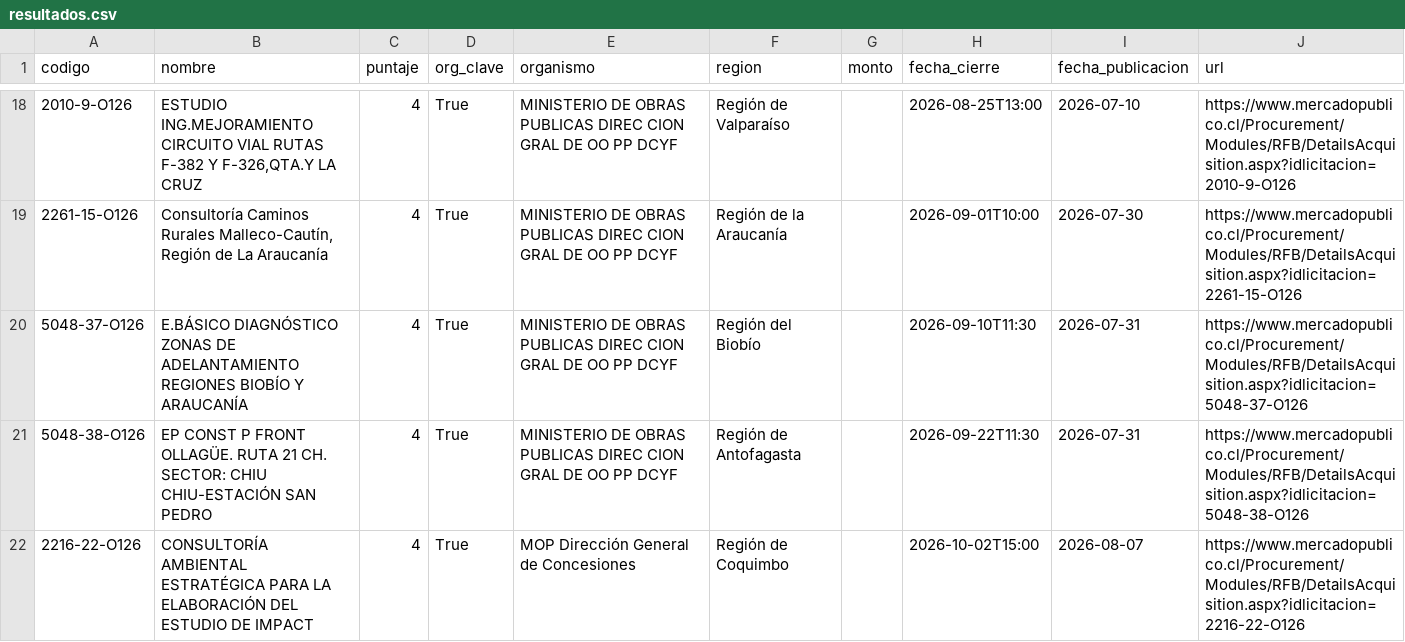
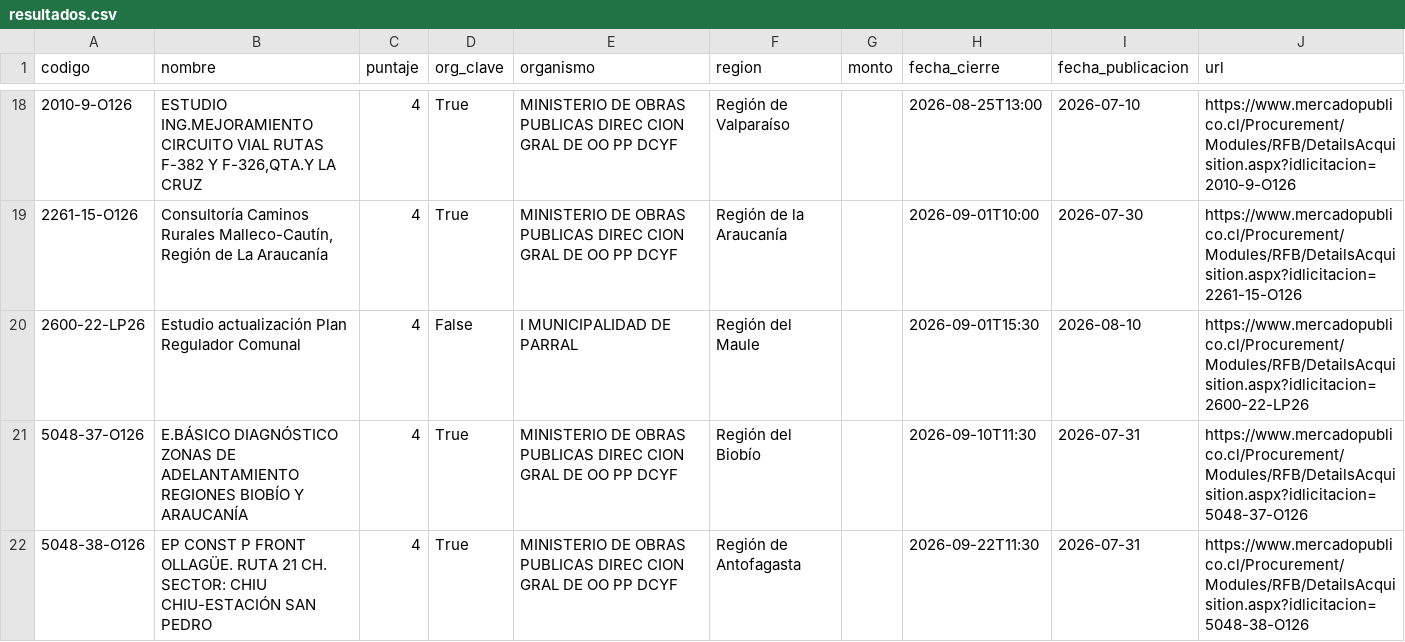
Before and after one commit to romedinag-tech/licitaciones, a CSV file: data/resultados.csv, drawn as a sheet; only a part is shown, gaps mark what is left out; the shorter side is filled out with more unchanged rows.

```diff
--- a/data/resultados.csv
+++ b/data/resultados.csv
@@ -19,2 +19,3 @@
 2261-15-O126,"Consultoría Caminos Rurales Malleco-Cautín, Región de La Araucanía",4,True,MINISTERIO DE OBRAS PUBLICAS DIREC CION GRAL DE OO PP DCYF,Región de la Araucanía ,,2026-09-01T10:00,2026-07-30,https://www.mercadopublico.cl/Procurement/Modules/RFB/DetailsAcquisition.aspx?idlicitacion=2261-15-O126
+2600-22-LP26,Estudio actualización Plan Regulador Comunal,4,False,I MUNICIPALIDAD DE PARRAL,Región del Maule ,,2026-09-01T15:30,2026-08-10,https://www.mercadopublico.cl/Procurement/Modules/RFB/DetailsAcquisition.aspx?idlicitacion=2600-22-LP26
 5048-37-O126,E.BÁSICO DIAGNÓSTICO ZONAS DE ADELANTAMIENTO REGIONES BIOBÍO Y ARAUCANÍA,4,True,MINISTERIO DE OBRAS PUBLICAS DIREC CION GRAL DE OO PP DCYF,Región del Biobío ,,2026-09-10T11:30,2026-07-31,https://www.mercadopublico.cl/Procurement/Modules/RFB/DetailsAcquisition.aspx?idlicitacion=5048-37-O126
```
Also changed, not shown: 2 other files.
